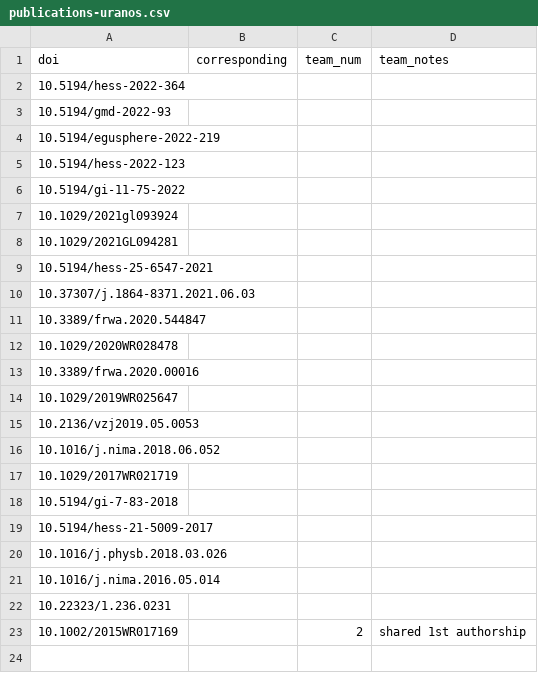
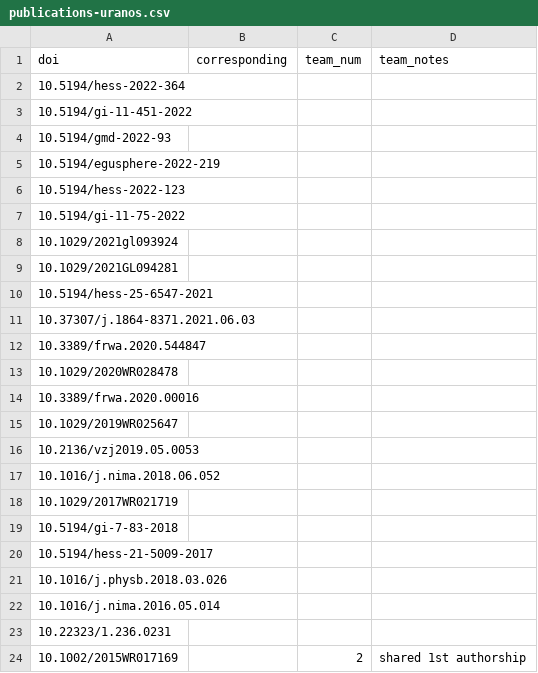
Before and after one commit to ychzhu/uranos, a CSV file: doc/scripts/publications-uranos.csv, drawn as a sheet; the diff names each change by its address in the sheet, - before the commit and + after, or states it on an @@ line.

Commit message:
Updates publication list and plots

```diff
--- a/doc/scripts/publications-uranos.csv
+++ b/doc/scripts/publications-uranos.csv
+row 3: 10.5194/gi-11-451-2022
```
Also changed, not shown: 5 other files.
